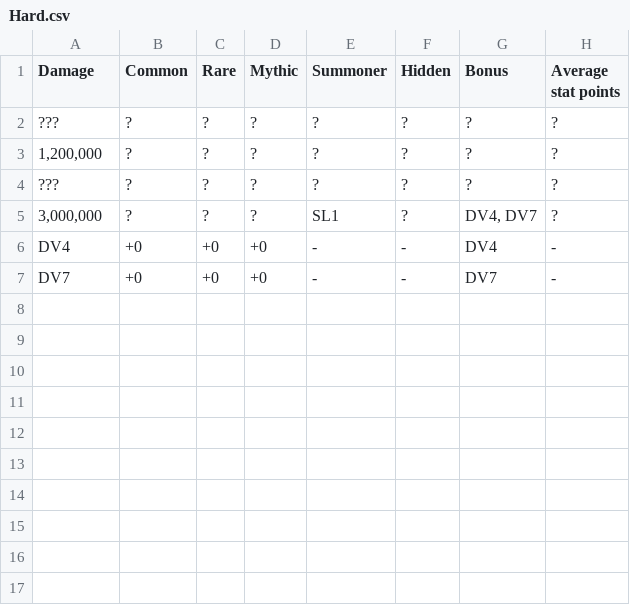
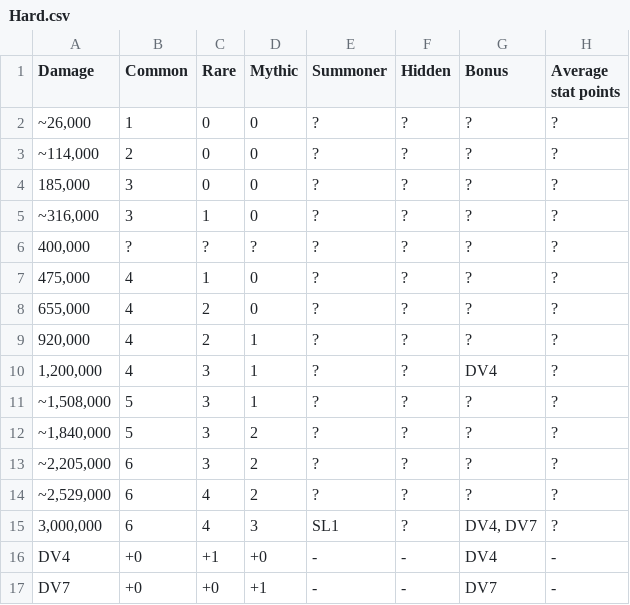
Before and after one commit to Matrix4348/Dragons-of-the-Void---Raid-Loot-Tiers, a CSV file: community-gathered data/Loot tiers and drop data/Regular raids/Demon Chaosoldier/Hard.csv, drawn as a sheet.

Commit message:
Update Hard.csv

```diff
--- a/community-gathered data/Loot tiers and drop data/Regular raids/Demon Chaosoldier/Hard.csv
+++ b/community-gathered data/Loot tiers and drop data/Regular raids/Demon Chaosoldier/Hard.csv
@@ -1,7 +1,17 @@
 Damage,Common,Rare,Mythic,Summoner,Hidden,Bonus,Average stat points
-???,?,?,?,?,?,?,?
-"1,200,000",?,?,?,?,?,?,?
-???,?,?,?,?,?,?,?
-"3,000,000",?,?,?,SL1,?,"DV4, DV7",?
-DV4,+0,+0,+0,-,-,DV4,-
-DV7,+0,+0,+0,-,-,DV7,-
+"~26,000",1,0,0,?,?,?,?
+"~114,000",2,0,0,?,?,?,?
+"185,000",3,0,0,?,?,?,?
+"~316,000",3,1,0,?,?,?,?
+"400,000",?,?,?,?,?,?,?
+"475,000",4,1,0,?,?,?,?
+"655,000",4,2,0,?,?,?,?
+"920,000",4,2,1,?,?,?,?
+"1,200,000",4,3,1,?,?,"DV4",?
+"~1,508,000",5,3,1,?,?,?,?
+"~1,840,000",5,3,2,?,?,?,?
+"~2,205,000",6,3,2,?,?,?,?
+"~2,529,000",6,4,2,?,?,?,?
+"3,000,000",6,4,3,SL1,?,"DV4, DV7",?
+DV4,+0,+1,+0,-,-,DV4,-
+DV7,+0,+0,+1,-,-,DV7,-
```
